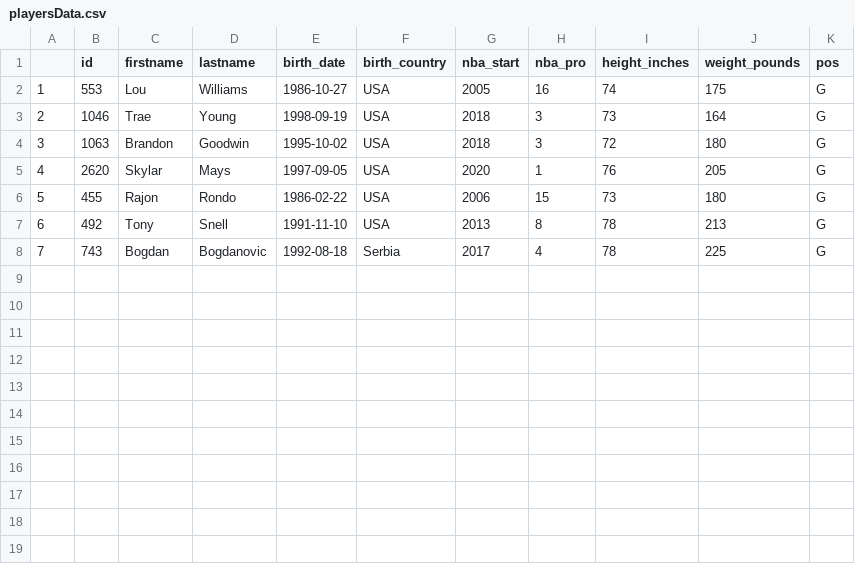
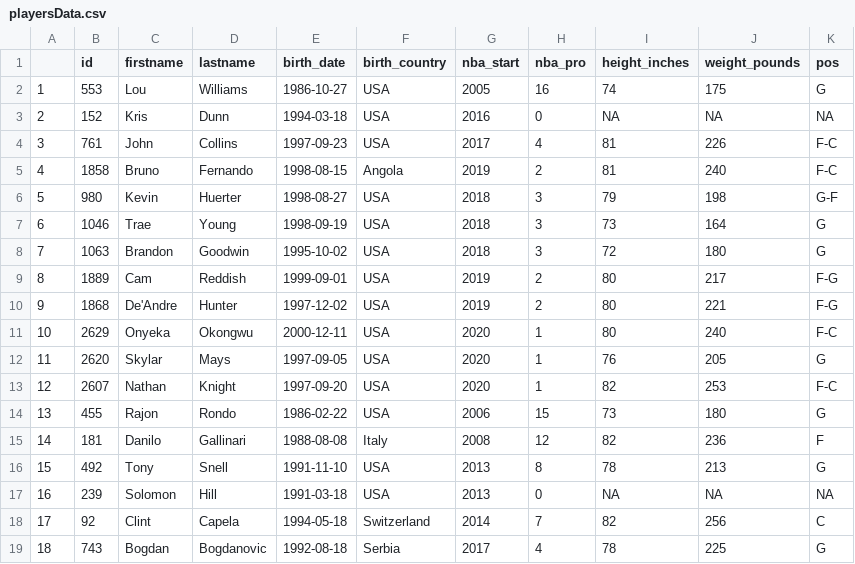
Before and after one commit to mkmeyer/Project-2, a CSV file: playersData.csv, drawn as a sheet; addresses are those after the commit; the diff names each change by its address in the sheet, - before the commit and + after, or states it on an @@ line.

Commit message:
adding tables

```diff
--- a/playersData.csv
+++ b/playersData.csv
+row 3: 2 | 152 | Kris | Dunn | 1994-03-18 | USA | 2016 | 0 | NA | NA | NA
+row 4: 3 | 761 | John | Collins | 1997-09-23 | USA | 2017 | 4 | 81 | 226 | F-C
+row 5: 4 | 1858 | Bruno | Fernando | 1998-08-15 | Angola | 2019 | 2 | 81 | 240 | F-C
+row 6: 5 | 980 | Kevin | Huerter | 1998-08-27 | USA | 2018 | 3 | 79 | 198 | G-F
@@ column A renumbered from row 7 down @@
+row 9: 8 | 1889 | Cam | Reddish | 1999-09-01 | USA | 2019 | 2 | 80 | 217 | F-G
+row 10: 9 | 1868 | De'Andre | Hunter | 1997-12-02 | USA | 2019 | 2 | 80 | 221 | F-G
+row 11: 10 | 2629 | Onyeka | Okongwu | 2000-12-11 | USA | 2020 | 1 | 80 | 240 | F-C
+row 13: 12 | 2607 | Nathan | Knight | 1997-09-20 | USA | 2020 | 1 | 82 | 253 | F-C
+row 15: 14 | 181 | Danilo | Gallinari | 1988-08-08 | Italy | 2008 | 12 | 82 | 236 | F
+row 17: 16 | 239 | Solomon | Hill | 1991-03-18 | USA | 2013 | 0 | NA | NA | NA
+row 18: 17 | 92 | Clint | Capela | 1994-05-18 | Switzerland | 2014 | 7 | 82 | 256 | C
```
Also changed, not shown: 3 other files.
